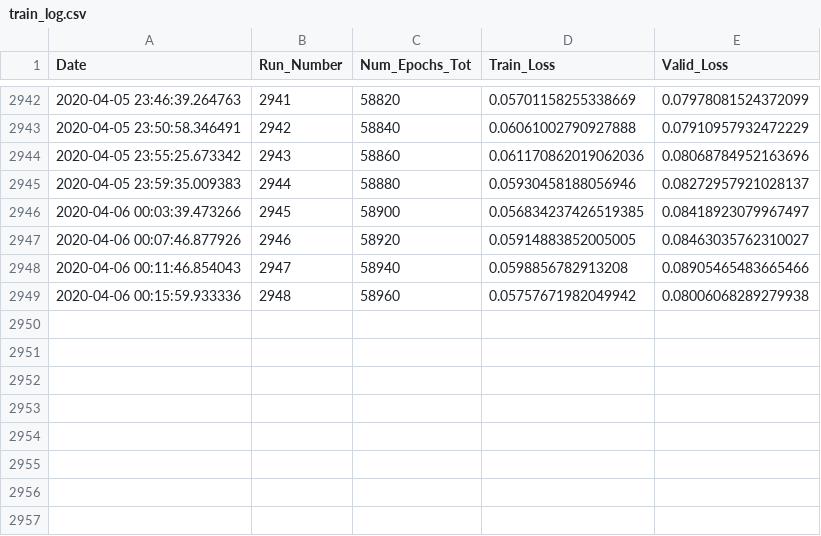
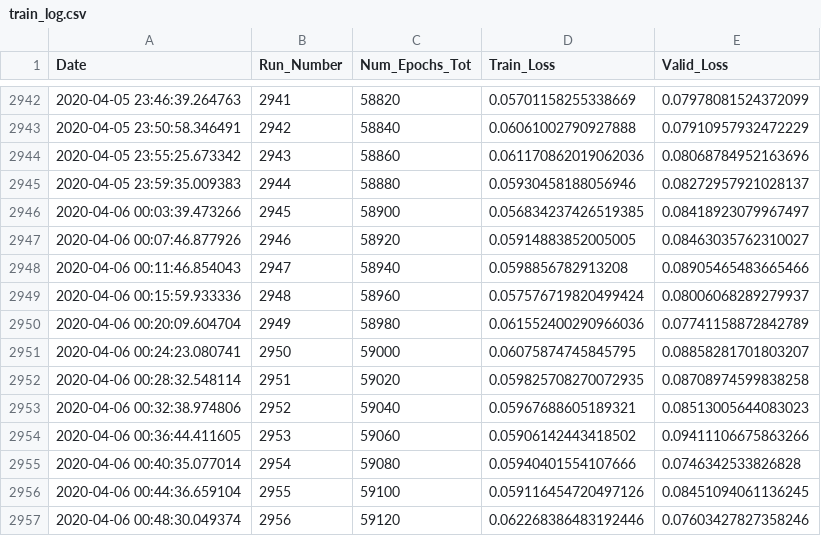
Before and after one commit to rashmi-raviprasad/springboard, a CSV file: faces_capstone2/train_log.csv, drawn as a sheet; only a part is shown, gaps mark what is left out.

Commit message:
trained_59120_of_141520_epochs

```diff
--- a/faces_capstone2/train_log.csv
+++ b/faces_capstone2/train_log.csv
@@ -2948,2 +2948,10 @@ Date,Run_Number,Num_Epochs_Tot,Train_Loss,Valid_Loss
 2020-04-06 00:11:46.854043,2947,58940,0.0598856782913208,0.08905465483665466
-2020-04-06 00:15:59.933336,2948,58960,0.05757671982049942,0.08006068289279938
+2020-04-06 00:15:59.933336,2948,58960,0.057576719820499424,0.08006068289279937
+2020-04-06 00:20:09.604704,2949,58980,0.061552400290966036,0.07741158872842789
+2020-04-06 00:24:23.080741,2950,59000,0.06075874745845795,0.08858281701803207
+2020-04-06 00:28:32.548114,2951,59020,0.059825708270072935,0.08708974599838258
+2020-04-06 00:32:38.974806,2952,59040,0.05967688605189321,0.08513005644083023
+2020-04-06 00:36:44.411605,2953,59060,0.05906142443418502,0.09411106675863266
+2020-04-06 00:40:35.077014,2954,59080,0.05940401554107666,0.0746342533826828
+2020-04-06 00:44:36.659104,2955,59100,0.059116454720497126,0.08451094061136245
+2020-04-06 00:48:30.049374,2956,59120,0.062268386483192446,0.07603427827358246
```
Also changed, not shown: 2 other files.
